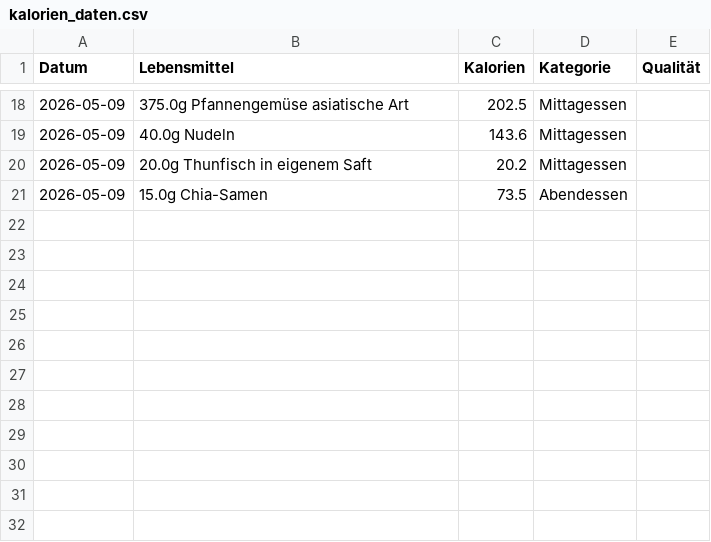
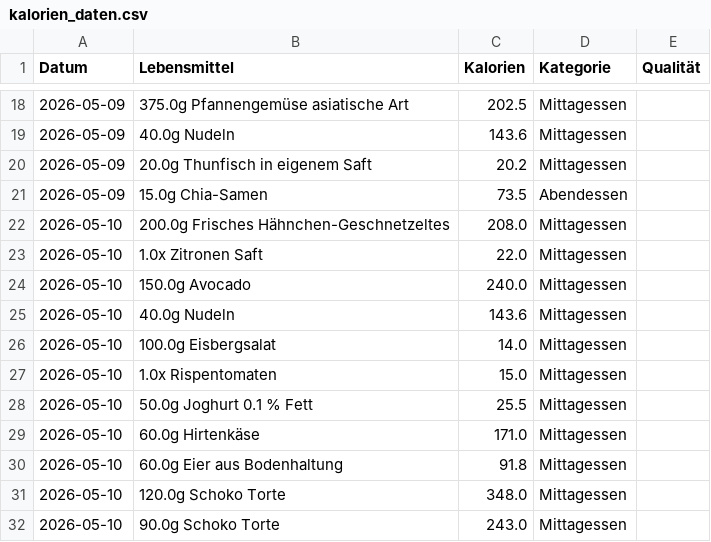
Before and after one commit to ravenholly/kalorienprojekt, a CSV file: kalorien_daten.csv, drawn as a sheet; only a part is shown, gaps mark what is left out.

```diff
--- a/kalorien_daten.csv
+++ b/kalorien_daten.csv
@@ -21 +21,12 @@ Datum,Lebensmittel,Kalorien,Kategorie,Qualität
 2026-05-09,15.0g Chia-Samen,73.5,Abendessen,
+2026-05-10,200.0g Frisches Hähnchen-Geschnetzeltes,208.0,Mittagessen,
+2026-05-10,1.0x Zitronen Saft,22.0,Mittagessen,
+2026-05-10,150.0g Avocado,240.0,Mittagessen,
+2026-05-10,40.0g Nudeln,143.6,Mittagessen,
+2026-05-10,100.0g Eisbergsalat,14.0,Mittagessen,
+2026-05-10,1.0x Rispentomaten,15.0,Mittagessen,
+2026-05-10,50.0g Joghurt 0.1 % Fett,25.5,Mittagessen,
+2026-05-10,60.0g Hirtenkäse,171.0,Mittagessen,
+2026-05-10,60.0g Eier aus Bodenhaltung,91.8,Mittagessen,
+2026-05-10,120.0g Schoko Torte,348.0,Mittagessen,
+2026-05-10,90.0g Schoko Torte,243.0,Mittagessen,
```
Also changed, not shown: 1 other file.
